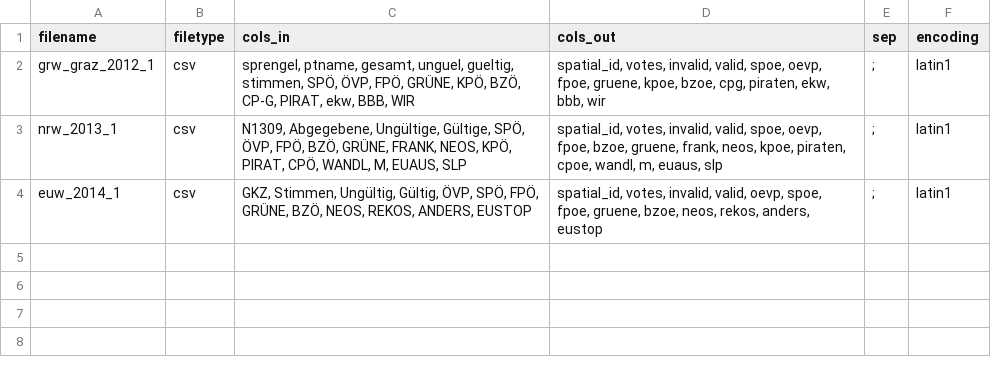
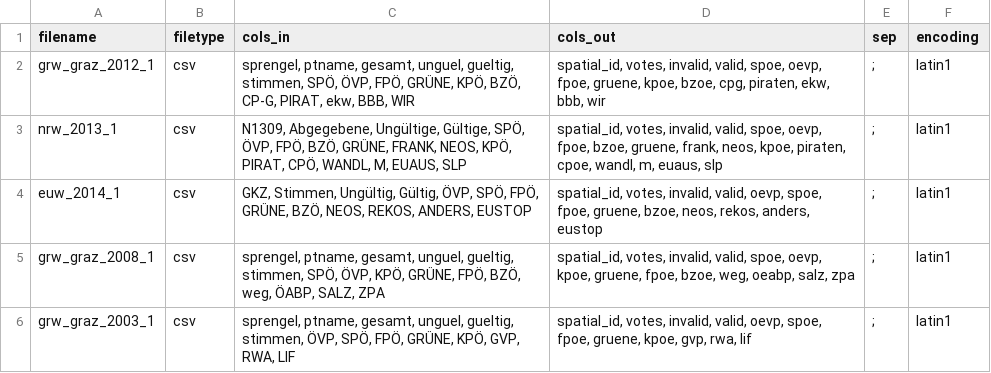
Before and after one commit to ginseng666/offenewahlen-gov2openconverter, a CSV file: data/conversion.csv, drawn as a sheet.

Commit message:
add grw_graz_2003_1; add grw_graz_2008_1

```diff
--- a/data/conversion.csv
+++ b/data/conversion.csv
@@ -4 +4,3 @@ nrw_2013_1;csv;N1309, Abgegebene, Ungültige, Gültige, SPÖ, ÖVP, FPÖ, BZÖ,
 euw_2014_1;csv;GKZ, Stimmen, Ungültig, Gültig, ÖVP, SPÖ, FPÖ, GRÜNE, BZÖ, NEOS, REKOS, ANDERS, EUSTOP;spatial_id, votes, invalid, valid, oevp, spoe, fpoe, gruene, bzoe, neos, rekos, anders, eustop;";";latin1
+grw_graz_2008_1;csv;sprengel, ptname, gesamt, unguel, gueltig, stimmen, SPÖ, ÖVP, KPÖ, GRÜNE, FPÖ, BZÖ, weg, ÖABP, SALZ, ZPA;spatial_id, votes, invalid, valid, spoe, oevp, kpoe, gruene, fpoe, bzoe, weg, oeabp, salz, zpa;";";latin1
+grw_graz_2003_1;csv;sprengel, ptname, gesamt, unguel, gueltig, stimmen, ÖVP, SPÖ, FPÖ, GRÜNE, KPÖ, GVP, RWA, LIF;spatial_id, votes, invalid, valid, oevp, spoe, fpoe, gruene, kpoe, gvp, rwa, lif;";";latin1
```
Also changed, not shown: 6 other files.
